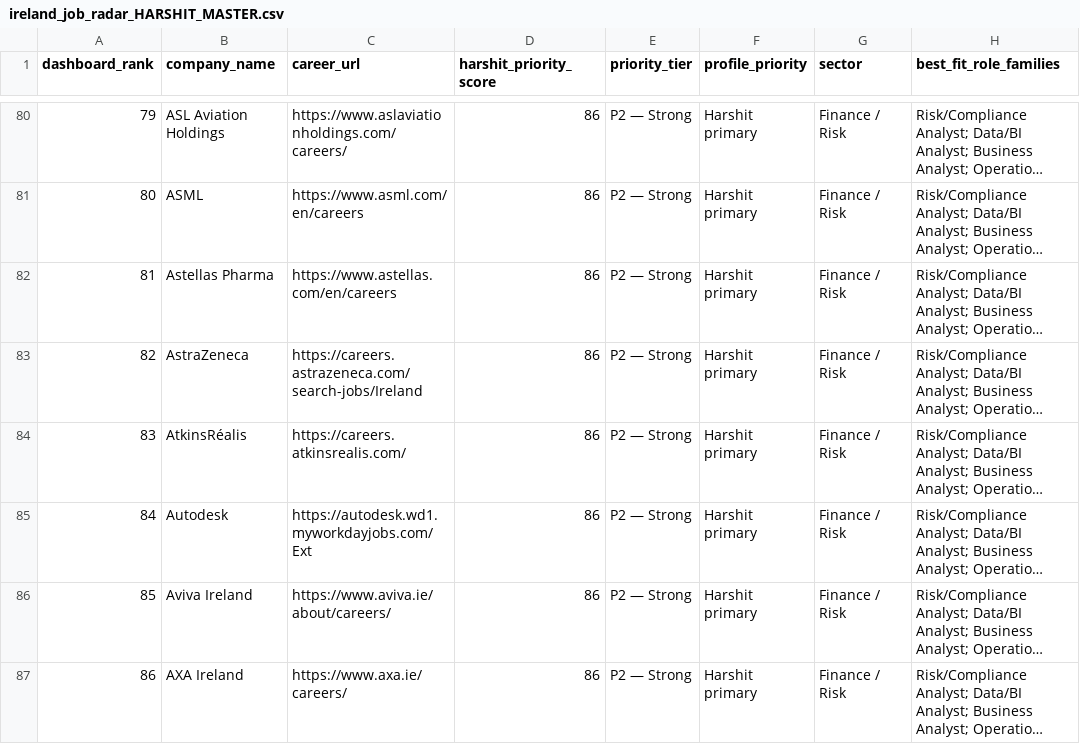
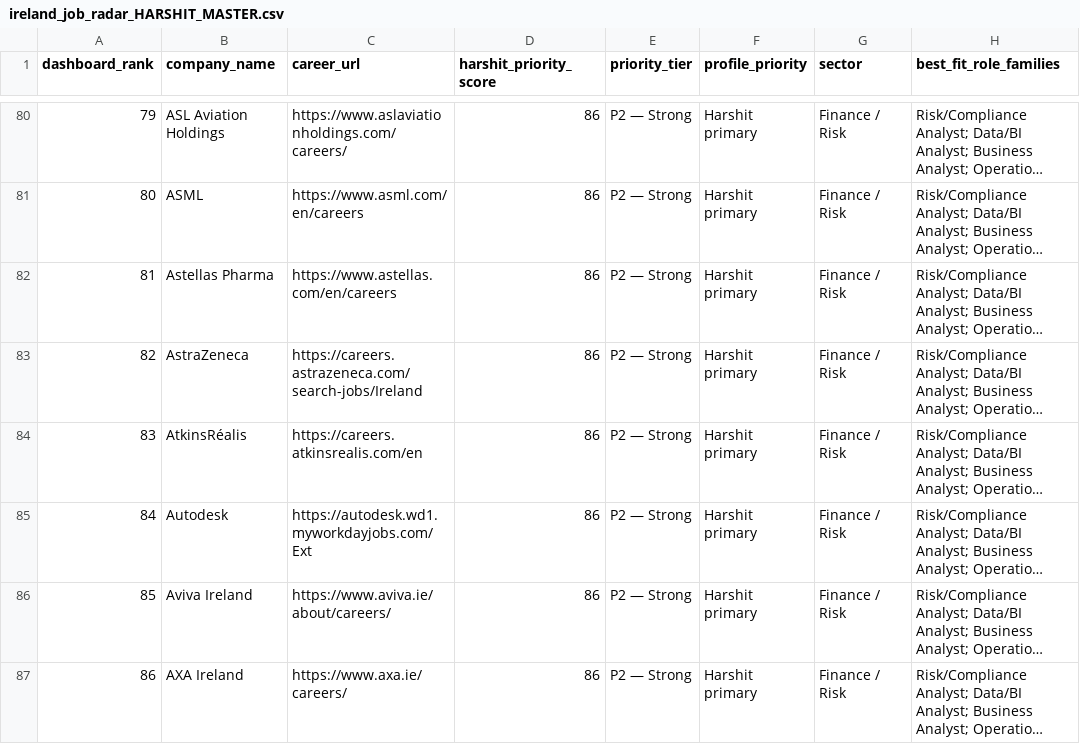
Before and after one commit to kotnala-harshit/job-dashboard, a CSV file: ireland_job_radar_HARSHIT_MASTER.csv, drawn as a sheet; only a part is shown, gaps mark what is left out; long unchanged cells end in …; the diff covers the shown part only; the diff names each change by its address in the sheet, - before the commit and + after, or states it on an @@ line.

Commit message:
Add verified AMD AXA XL Atkins Arcadis and Medtronic ROI connectors

```diff
--- a/ireland_job_radar_HARSHIT_MASTER.csv
+++ b/ireland_job_radar_HARSHIT_MASTER.csv
-C84 (career_url): https://careers.atkinsrealis.com/
+C84 (career_url): https://careers.atkinsrealis.com/en
```
Also changed, not shown: 8 edited cells elsewhere in this file, 1 other file.
